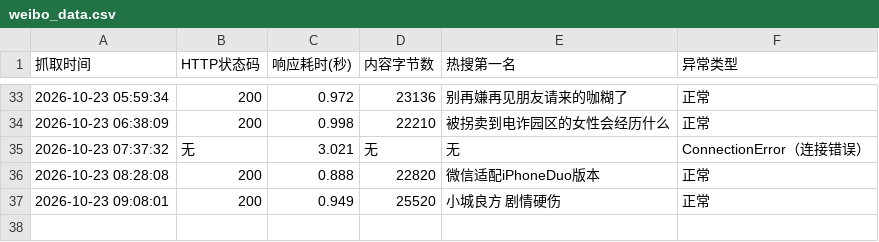
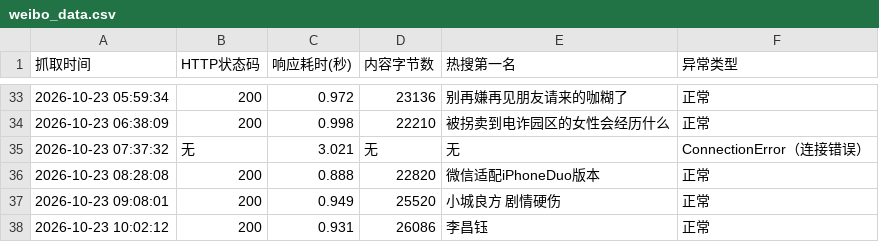
Before and after one commit to A0805/-, a CSV file: weibo_data.csv, drawn as a sheet; only a part is shown, gaps mark what is left out.

```diff
--- a/weibo_data.csv
+++ b/weibo_data.csv
@@ -37 +37,2 @@
 2026-10-23 09:08:01,200,0.949,25520,小城良方 剧情硬伤,正常
+2026-10-23 10:02:12,200,0.931,26086,李昌钰,正常
```
